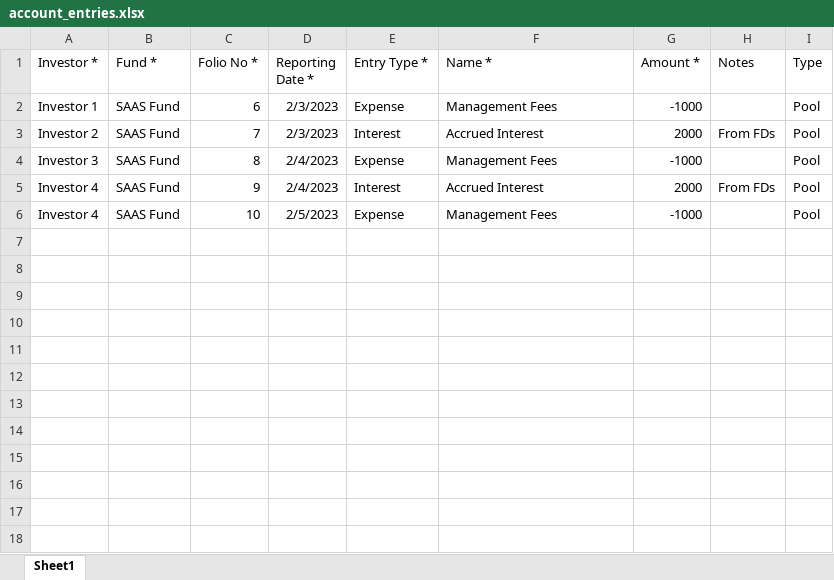
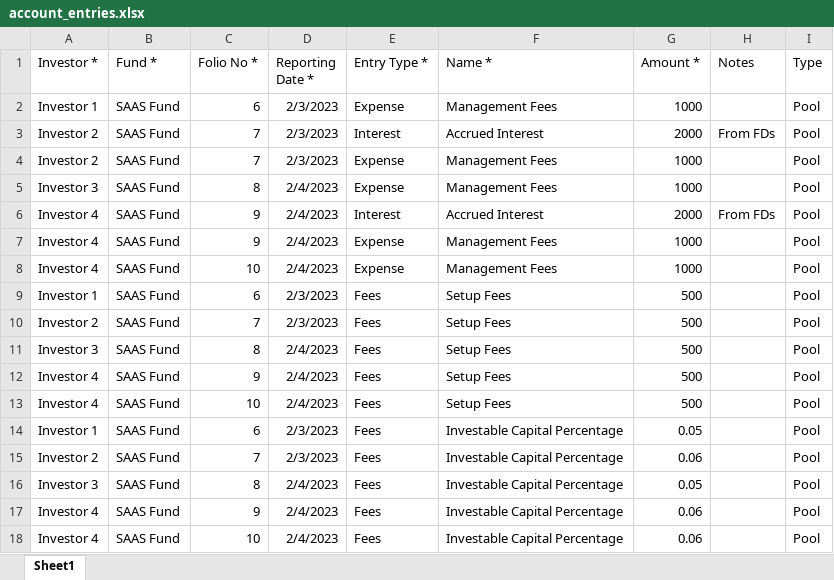
Before and after one commit to sampadadiwan/IRM, an Excel workbook: public/sample_uploads/account_entries.xlsx, sheet Sheet1, drawn as a sheet; values as stored, in another font and other column widths than the file's, no borders; addresses are those after the commit; the diff names each change by its address in the sheet, - before the commit and + after, or states it on an @@ line.

```diff
--- a/public/sample_uploads/account_entries.xlsx (sheet Sheet1)
+++ b/public/sample_uploads/account_entries.xlsx (sheet Sheet1)
-G2 (Amount *): -1000
+G2 (Amount *): 1000
+row 4: Investor 2 | SAAS Fund | 7 | 2/3/2023 | Expense | Management Fees | 1000 |  | Pool
-G5 (Amount *): -1000
+G5 (Amount *): 1000
+row 7: Investor 4 | SAAS Fund | 9 | 2/4/2023 | Expense | Management Fees | 1000 |  | Pool
-D8 (Reporting Date *): 2/5/2023
+D8 (Reporting Date *): 2/4/2023
-G8 (Amount *): -1000
+G8 (Amount *): 1000
+row 9: Investor 1 | SAAS Fund | 6 | 2/3/2023 | Fees | Setup Fees | 500 |  | Pool
+row 10: Investor 2 | SAAS Fund | 7 | 2/3/2023 | Fees | Setup Fees | 500 |  | Pool
+row 11: Investor 3 | SAAS Fund | 8 | 2/4/2023 | Fees | Setup Fees | 500 |  | Pool
+row 12: Investor 4 | SAAS Fund | 9 | 2/4/2023 | Fees | Setup Fees | 500 |  | Pool
+row 13: Investor 4 | SAAS Fund | 10 | 2/4/2023 | Fees | Setup Fees | 500 |  | Pool
+row 14: Investor 1 | SAAS Fund | 6 | 2/3/2023 | Fees | Investable Capital Percentage | 0.05 |  | Pool
+row 15: Investor 2 | SAAS Fund | 7 | 2/3/2023 | Fees | Investable Capital Percentage | 0.06 |  | Pool
+row 16: Investor 3 | SAAS Fund | 8 | 2/4/2023 | Fees | Investable Capital Percentage | 0.05 |  | Pool
+row 17: Investor 4 | SAAS Fund | 9 | 2/4/2023 | Fees | Investable Capital Percentage | 0.06 |  | Pool
+row 18: Investor 4 | SAAS Fund | 10 | 2/4/2023 | Fees | Investable Capital Percentage | 0.06 |  | Pool
```
Also changed, not shown: public/sample_uploads/capital_calls.xlsx, public/sample_uploads/capital_calls_no_remittances.xlsx, 38 other files.
